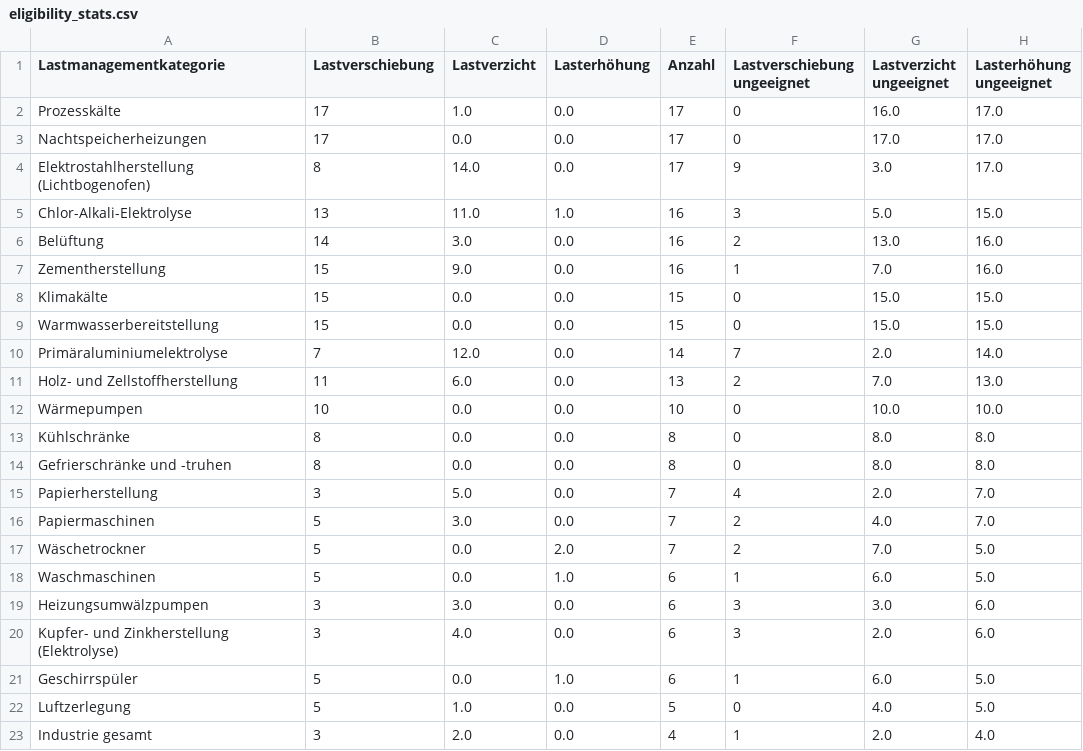
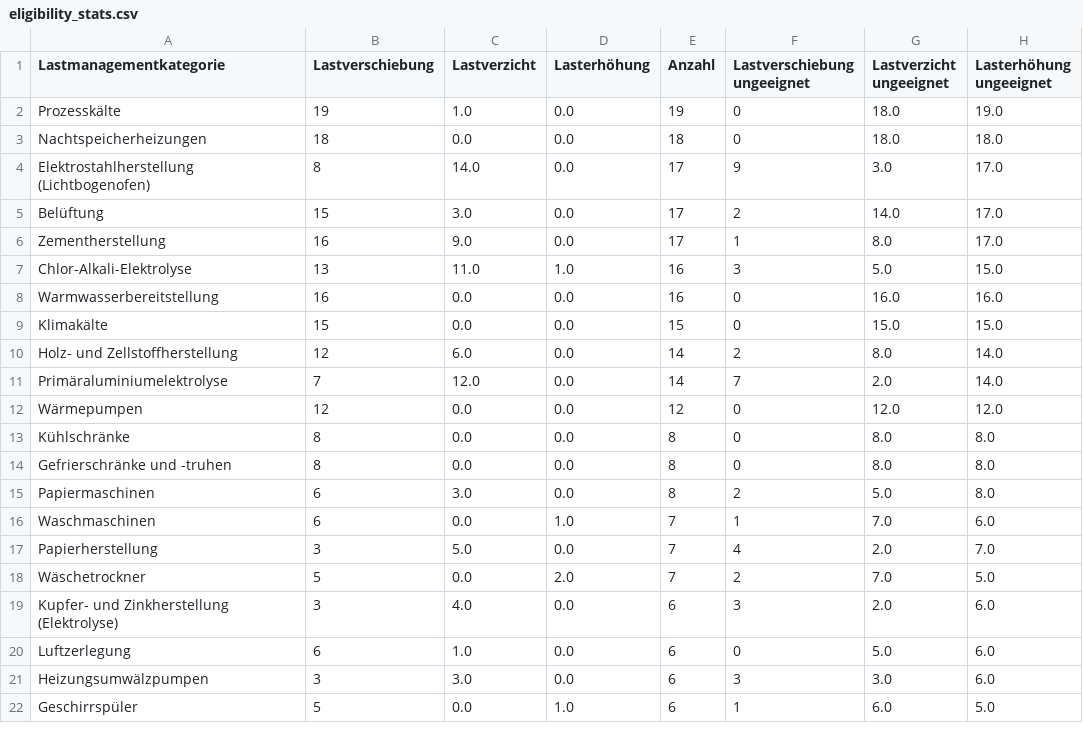
Before and after one commit to jokochems/DR_Potentials, a CSV file: inputs/eligibility_stats.csv, drawn as a sheet; only a part is shown; the diff covers the shown part only.

```diff
--- a/inputs/eligibility_stats.csv
+++ b/inputs/eligibility_stats.csv
@@ -1,23 +1,22 @@
 Lastmanagementkategorie,Lastverschiebung,Lastverzicht,Lasterhöhung,Anzahl,Lastverschiebung ungeeignet,Lastverzicht ungeeignet,Lasterhöhung ungeeignet
-Prozesskälte,17,1.0,0.0,17,0,16.0,17.0
-Nachtspeicherheizungen,17,0.0,0.0,17,0,17.0,17.0
+Prozesskälte,19,1.0,0.0,19,0,18.0,19.0
+Nachtspeicherheizungen,18,0.0,0.0,18,0,18.0,18.0
 Elektrostahlherstellung (Lichtbogenofen),8,14.0,0.0,17,9,3.0,17.0
+Belüftung,15,3.0,0.0,17,2,14.0,17.0
+Zementherstellung,16,9.0,0.0,17,1,8.0,17.0
 Chlor-Alkali-Elektrolyse,13,11.0,1.0,16,3,5.0,15.0
-Belüftung,14,3.0,0.0,16,2,13.0,16.0
-Zementherstellung,15,9.0,0.0,16,1,7.0,16.0
+Warmwasserbereitstellung,16,0.0,0.0,16,0,16.0,16.0
 Klimakälte,15,0.0,0.0,15,0,15.0,15.0
-Warmwasserbereitstellung,15,0.0,0.0,15,0,15.0,15.0
+Holz- und Zellstoffherstellung,12,6.0,0.0,14,2,8.0,14.0
 Primäraluminiumelektrolyse,7,12.0,0.0,14,7,2.0,14.0
-Holz- und Zellstoffherstellung,11,6.0,0.0,13,2,7.0,13.0
-Wärmepumpen,10,0.0,0.0,10,0,10.0,10.0
+Wärmepumpen,12,0.0,0.0,12,0,12.0,12.0
 Kühlschränke,8,0.0,0.0,8,0,8.0,8.0
 Gefrierschränke und -truhen,8,0.0,0.0,8,0,8.0,8.0
+Papiermaschinen,6,3.0,0.0,8,2,5.0,8.0
+Waschmaschinen,6,0.0,1.0,7,1,7.0,6.0
 Papierherstellung,3,5.0,0.0,7,4,2.0,7.0
-Papiermaschinen,5,3.0,0.0,7,2,4.0,7.0
 Wäschetrockner,5,0.0,2.0,7,2,7.0,5.0
-Waschmaschinen,5,0.0,1.0,6,1,6.0,5.0
+Kupfer- und Zinkherstellung (Elektrolyse),3,4.0,0.0,6,3,2.0,6.0
+Luftzerlegung,6,1.0,0.0,6,0,5.0,6.0
 Heizungsumwälzpumpen,3,3.0,0.0,6,3,3.0,6.0
-Kupfer- und Zinkherstellung (Elektrolyse),3,4.0,0.0,6,3,2.0,6.0
 Geschirrspüler,5,0.0,1.0,6,1,6.0,5.0
-Luftzerlegung,5,1.0,0.0,5,0,4.0,5.0
-Industrie gesamt,3,2.0,0.0,4,1,2.0,4.0
```
Also changed, not shown: 2 added rows, 2 removed rows and 4 edited cells elsewhere in this file, inputs/remaining_categories.csv.
